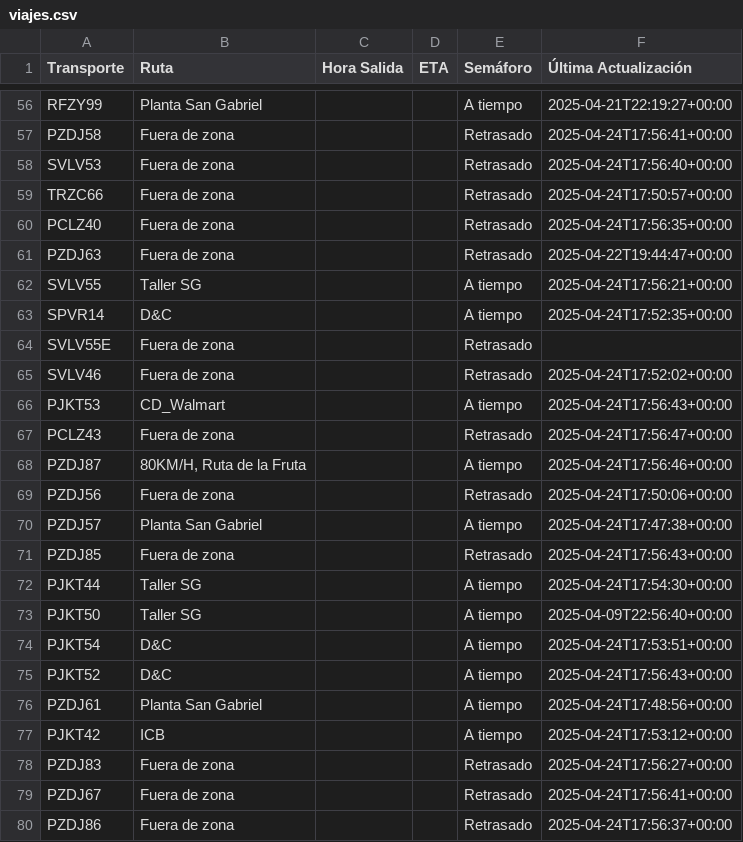
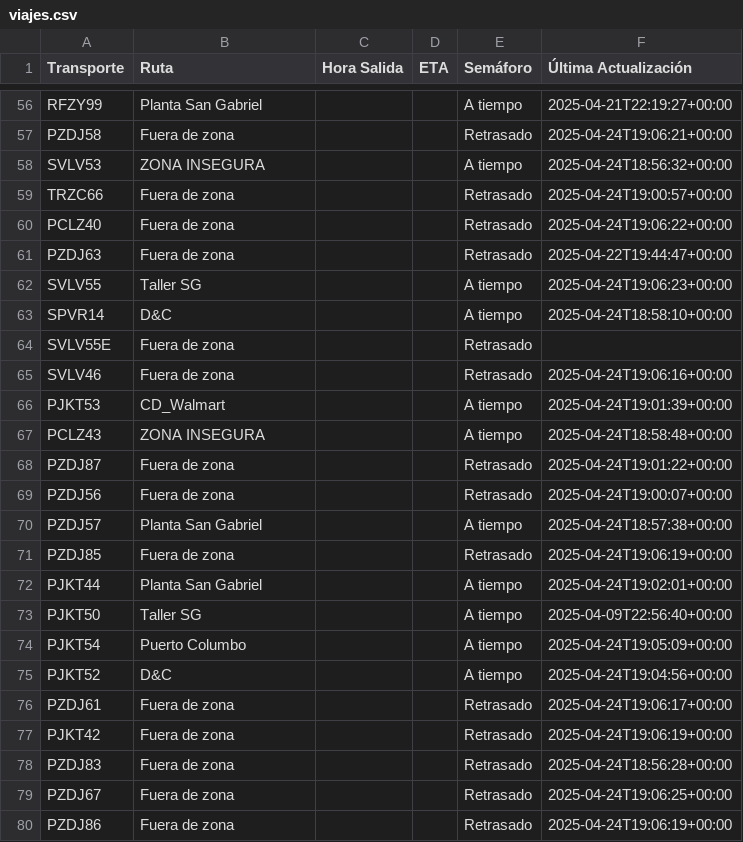
Before and after one commit to ErhickDiaz/Semaforo, a CSV file: viajes.csv, drawn as a sheet; only a part is shown, gaps mark what is left out; the diff covers the shown part only; the diff names each change by its address in the sheet, - before the commit and + after, or states it on an @@ line.

Commit message:
Actualización automática de viajes.csv

```diff
--- a/viajes.csv
+++ b/viajes.csv
-F57 (Última Actualización): 2025-04-24T17:56:41+00:00
+F57 (Última Actualización): 2025-04-24T19:06:21+00:00
-B58 (Ruta): Fuera de zona
+B58 (Ruta): ZONA INSEGURA
-E58 (Semáforo): Retrasado
+E58 (Semáforo): A tiempo
-F58 (Última Actualización): 2025-04-24T17:56:40+00:00
+F58 (Última Actualización): 2025-04-24T18:56:32+00:00
-F59 (Última Actualización): 2025-04-24T17:50:57+00:00
+F59 (Última Actualización): 2025-04-24T19:00:57+00:00
-F60 (Última Actualización): 2025-04-24T17:56:35+00:00
+F60 (Última Actualización): 2025-04-24T19:06:22+00:00
-F62 (Última Actualización): 2025-04-24T17:56:21+00:00
+F62 (Última Actualización): 2025-04-24T19:06:23+00:00
-F63 (Última Actualización): 2025-04-24T17:52:35+00:00
+F63 (Última Actualización): 2025-04-24T18:58:10+00:00
-F65 (Última Actualización): 2025-04-24T17:52:02+00:00
+F65 (Última Actualización): 2025-04-24T19:06:16+00:00
-F66 (Última Actualización): 2025-04-24T17:56:43+00:00
+F66 (Última Actualización): 2025-04-24T19:01:39+00:00
-B67 (Ruta): Fuera de zona
+B67 (Ruta): ZONA INSEGURA
-E67 (Semáforo): Retrasado
+E67 (Semáforo): A tiempo
-F67 (Última Actualización): 2025-04-24T17:56:47+00:00
+F67 (Última Actualización): 2025-04-24T18:58:48+00:00
-B68 (Ruta): 80KM/H, Ruta de la Fruta
+B68 (Ruta): Fuera de zona
-E68 (Semáforo): A tiempo
+E68 (Semáforo): Retrasado
-F68 (Última Actualización): 2025-04-24T17:56:46+00:00
+F68 (Última Actualización): 2025-04-24T19:01:22+00:00
-F69 (Última Actualización): 2025-04-24T17:50:06+00:00
+F69 (Última Actualización): 2025-04-24T19:00:07+00:00
-F70 (Última Actualización): 2025-04-24T17:47:38+00:00
+F70 (Última Actualización): 2025-04-24T18:57:38+00:00
-F71 (Última Actualización): 2025-04-24T17:56:43+00:00
+F71 (Última Actualización): 2025-04-24T19:06:19+00:00
-B72 (Ruta): Taller SG
+B72 (Ruta): Planta San Gabriel
-F72 (Última Actualización): 2025-04-24T17:54:30+00:00
+F72 (Última Actualización): 2025-04-24T19:02:01+00:00
-B74 (Ruta): D&C
+B74 (Ruta): Puerto Columbo
-F74 (Última Actualización): 2025-04-24T17:53:51+00:00
+F74 (Última Actualización): 2025-04-24T19:05:09+00:00
-F75 (Última Actualización): 2025-04-24T17:56:43+00:00
+F75 (Última Actualización): 2025-04-24T19:04:56+00:00
-B76 (Ruta): Planta San Gabriel
+B76 (Ruta): Fuera de zona
-E76:E77 (Semáforo): A tiempo
+E76:E77 (Semáforo): Retrasado
-F76 (Última Actualización): 2025-04-24T17:48:56+00:00
+F76 (Última Actualización): 2025-04-24T19:06:17+00:00
-B77 (Ruta): ICB
+B77 (Ruta): Fuera de zona
-F77 (Última Actualización): 2025-04-24T17:53:12+00:00
+F77 (Última Actualización): 2025-04-24T19:06:19+00:00
-F78 (Última Actualización): 2025-04-24T17:56:27+00:00
+F78 (Última Actualización): 2025-04-24T18:56:28+00:00
-F79 (Última Actualización): 2025-04-24T17:56:41+00:00
+F79 (Última Actualización): 2025-04-24T19:06:25+00:00
-F80 (Última Actualización): 2025-04-24T17:56:37+00:00
+F80 (Última Actualización): 2025-04-24T19:06:19+00:00
```
Also changed, not shown: 71 edited cells elsewhere in this file.
